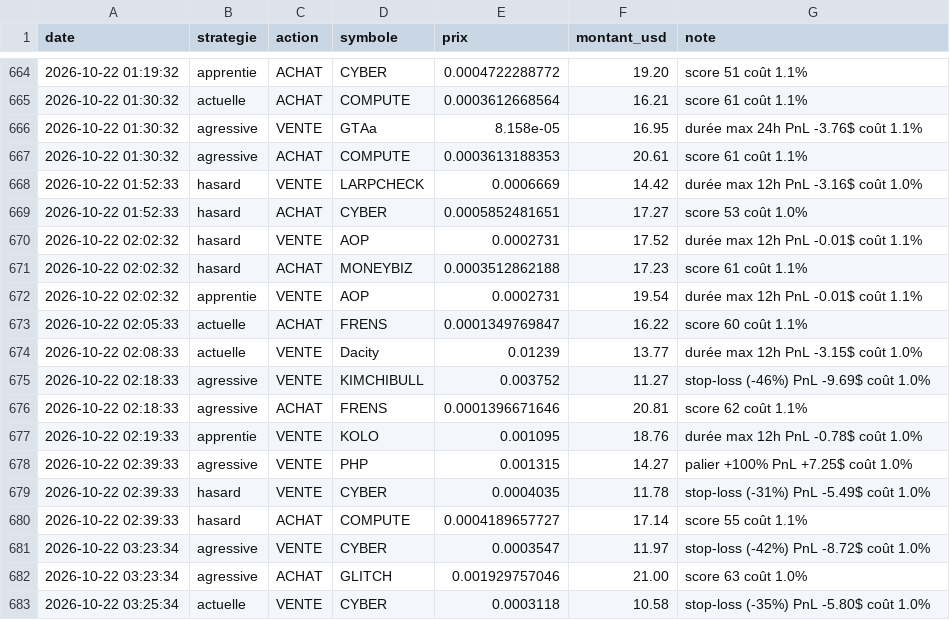
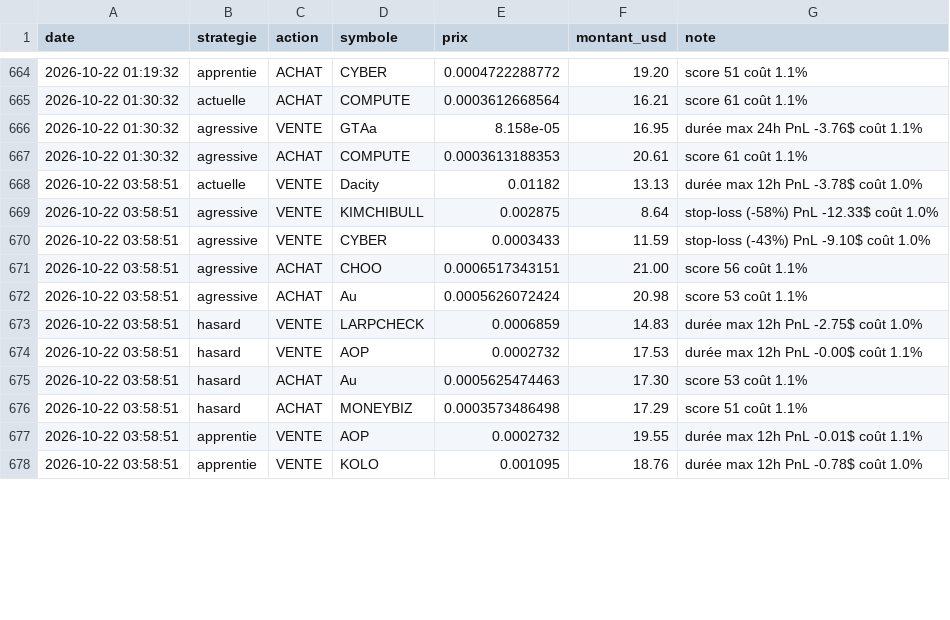
Before and after one commit to oshua888/memebot-, a CSV file: journal.csv, drawn as a sheet; only a part is shown, gaps mark what is left out; the diff covers the shown part only.

```diff
--- a/journal.csv
+++ b/journal.csv
@@ -667,17 +667,12 @@ date,strategie,action,symbole,prix,montant_usd,note
 2026-10-22 01:30:32,agressive,ACHAT,COMPUTE,0.0003613188353,20.61,score 61 coût 1.1%
-2026-10-22 01:52:33,hasard,VENTE,LARPCHECK,0.0006669,14.42,durée max 12h PnL -3.16$ coût 1.0%
-2026-10-22 01:52:33,hasard,ACHAT,CYBER,0.0005852481651,17.27,score 53 coût 1.0%
-2026-10-22 02:02:32,hasard,VENTE,AOP,0.0002731,17.52,durée max 12h PnL -0.01$ coût 1.1%
-2026-10-22 02:02:32,hasard,ACHAT,MONEYBIZ,0.0003512862188,17.23,score 61 coût 1.1%
-2026-10-22 02:02:32,apprentie,VENTE,AOP,0.0002731,19.54,durée max 12h PnL -0.01$ coût 1.1%
-2026-10-22 02:05:33,actuelle,ACHAT,FRENS,0.0001349769847,16.22,score 60 coût 1.1%
-2026-10-22 02:08:33,actuelle,VENTE,Dacity,0.01239,13.77,durée max 12h PnL -3.15$ coût 1.0%
-2026-10-22 02:18:33,agressive,VENTE,KIMCHIBULL,0.003752,11.27,stop-loss (-46%) PnL -9.69$ coût 1.0%
-2026-10-22 02:18:33,agressive,ACHAT,FRENS,0.0001396671646,20.81,score 62 coût 1.1%
-2026-10-22 02:19:33,apprentie,VENTE,KOLO,0.001095,18.76,durée max 12h PnL -0.78$ coût 1.0%
-2026-10-22 02:39:33,agressive,VENTE,PHP,0.001315,14.27,palier +100% PnL +7.25$ coût 1.0%
-2026-10-22 02:39:33,hasard,VENTE,CYBER,0.0004035,11.78,stop-loss (-31%) PnL -5.49$ coût 1.0%
-2026-10-22 02:39:33,hasard,ACHAT,COMPUTE,0.0004189657727,17.14,score 55 coût 1.1%
-2026-10-22 03:23:34,agressive,VENTE,CYBER,0.0003547,11.97,stop-loss (-42%) PnL -8.72$ coût 1.0%
-2026-10-22 03:23:34,agressive,ACHAT,GLITCH,0.001929757046,21.00,score 63 coût 1.0%
-2026-10-22 03:25:34,actuelle,VENTE,CYBER,0.0003118,10.58,stop-loss (-35%) PnL -5.80$ coût 1.0%
+2026-10-22 03:58:51,actuelle,VENTE,Dacity,0.01182,13.13,durée max 12h PnL -3.78$ coût 1.0%
+2026-10-22 03:58:51,agressive,VENTE,KIMCHIBULL,0.002875,8.64,stop-loss (-58%) PnL -12.33$ coût 1.0%
+2026-10-22 03:58:51,agressive,VENTE,CYBER,0.0003433,11.59,stop-loss (-43%) PnL -9.10$ coût 1.0%
+2026-10-22 03:58:51,agressive,ACHAT,CHOO,0.0006517343151,21.00,score 56 coût 1.1%
+2026-10-22 03:58:51,agressive,ACHAT,Au,0.0005626072424,20.98,score 53 coût 1.1%
+2026-10-22 03:58:51,hasard,VENTE,LARPCHECK,0.0006859,14.83,durée max 12h PnL -2.75$ coût 1.0%
+2026-10-22 03:58:51,hasard,VENTE,AOP,0.0002732,17.53,durée max 12h PnL -0.00$ coût 1.1%
+2026-10-22 03:58:51,hasard,ACHAT,Au,0.0005625474463,17.30,score 53 coût 1.1%
+2026-10-22 03:58:51,hasard,ACHAT,MONEYBIZ,0.0003573486498,17.29,score 51 coût 1.1%
+2026-10-22 03:58:51,apprentie,VENTE,AOP,0.0002732,19.55,durée max 12h PnL -0.01$ coût 1.1%
+2026-10-22 03:58:51,apprentie,VENTE,KOLO,0.001095,18.76,durée max 12h PnL -0.78$ coût 1.0%
```
Also changed, not shown: 2 added rows, 1 removed row and 7 edited cells elsewhere in this file, observations.csv, trades.csv, 6 other files.
